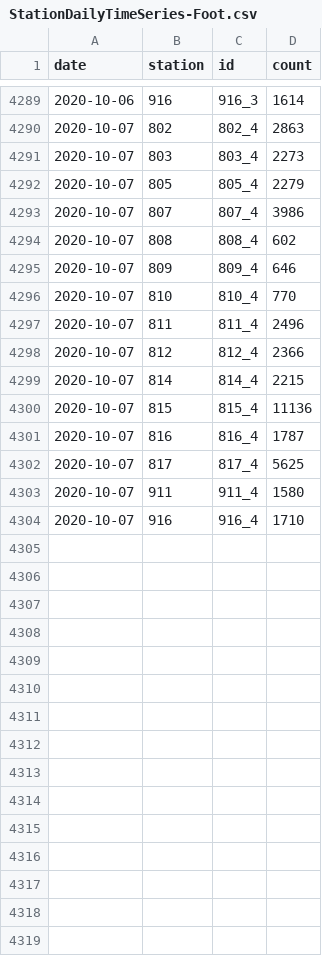
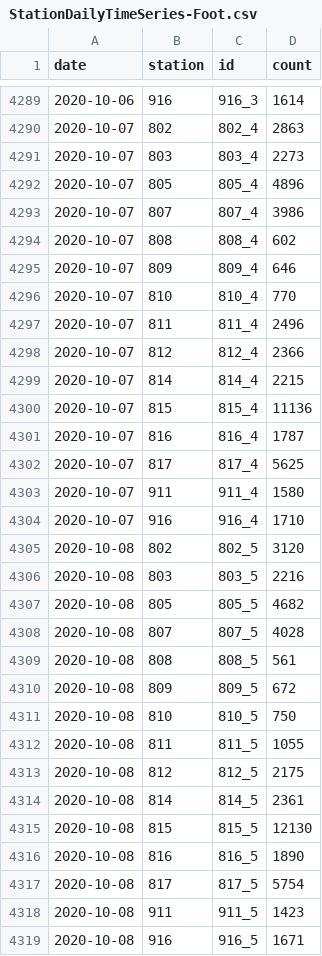
Before and after one commit to jwoLondon/mobv, a CSV file: data/basel/StationDailyTimeSeries-Foot.csv, drawn as a sheet; only a part is shown, gaps mark what is left out.

```diff
--- a/data/basel/StationDailyTimeSeries-Foot.csv
+++ b/data/basel/StationDailyTimeSeries-Foot.csv
@@ -4291,3 +4291,3 @@ date,station,id,count
 2020-10-07,803,803_4,2273
-2020-10-07,805,805_4,2279
+2020-10-07,805,805_4,4896
 2020-10-07,807,807_4,3986
@@ -4304 +4304,16 @@ date,station,id,count
 2020-10-07,916,916_4,1710
+2020-10-08,802,802_5,3120
+2020-10-08,803,803_5,2216
+2020-10-08,805,805_5,4682
+2020-10-08,807,807_5,4028
+2020-10-08,808,808_5,561
+2020-10-08,809,809_5,672
+2020-10-08,810,810_5,750
+2020-10-08,811,811_5,1055
+2020-10-08,812,812_5,2175
+2020-10-08,814,814_5,2361
+2020-10-08,815,815_5,12130
+2020-10-08,816,816_5,1890
+2020-10-08,817,817_5,5754
+2020-10-08,911,911_5,1423
+2020-10-08,916,916_5,1671
```
Also changed, not shown: data/basel/StationDailyTimeSeries-Bicycle.csv.
